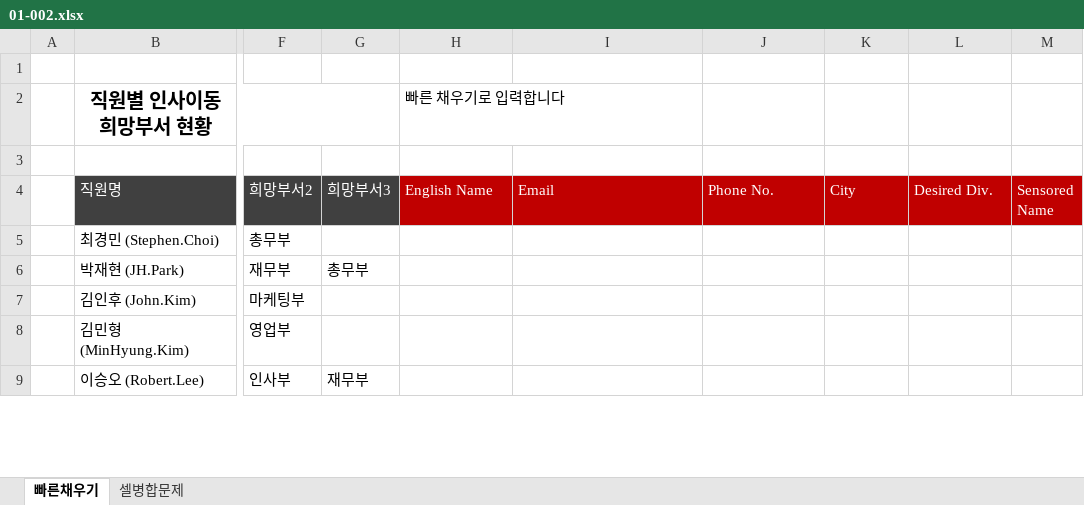
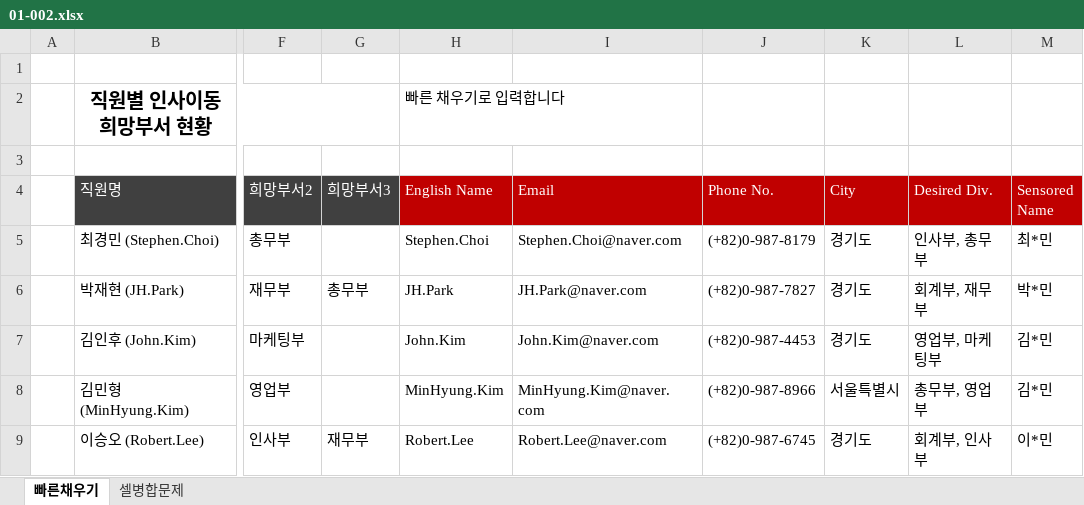
Before and after one commit to Hwangtaehun/excel, an Excel workbook: 실무_엑셀_예제_파일/Chapter01/01-002.xlsx, sheet 빠른채우기, drawn as a sheet; only a part is shown, gaps mark what is left out; values as stored, in another font and other column widths than the file's, no borders; charts and pictures not drawn; the diff covers the shown part only; the diff names each change by its address in the sheet, - before the commit and + after, or states it on an @@ line.

```diff
--- a/실무_엑셀_예제_파일/Chapter01/01-002.xlsx (sheet 빠른채우기)
+++ b/실무_엑셀_예제_파일/Chapter01/01-002.xlsx (sheet 빠른채우기)
-H5 (English Name): (empty)
+H5 (English Name): Stephen.Choi
-I5 (Email): (empty)
+I5 (Email): Stephen.Choi@naver.com
-J5 (Phone No.): (empty)
+J5 (Phone No.): (+82)0-987-8179
-K5:K7 (City): (empty)
+K5:K7 (City): 경기도
-L5 (Desired Div.): (empty)
+L5 (Desired Div.): 인사부, 총무부
-M5 (Sensored Name): (empty)
+M5 (Sensored Name): 최*민
-H6 (English Name): (empty)
+H6 (English Name): JH.Park
-I6 (Email): (empty)
+I6 (Email): JH.Park@naver.com
-J6 (Phone No.): (empty)
+J6 (Phone No.): (+82)0-987-7827
-L6 (Desired Div.): (empty)
+L6 (Desired Div.): 회계부, 재무부
-M6 (Sensored Name): (empty)
+M6 (Sensored Name): 박*민
-H7 (English Name): (empty)
+H7 (English Name): John.Kim
-I7 (Email): (empty)
+I7 (Email): John.Kim@naver.com
-J7 (Phone No.): (empty)
+J7 (Phone No.): (+82)0-987-4453
-L7 (Desired Div.): (empty)
+L7 (Desired Div.): 영업부, 마케팅부
-M7:M8 (Sensored Name): (empty)
+M7:M8 (Sensored Name): 김*민
-H8 (English Name): (empty)
+H8 (English Name): MinHyung.Kim
-I8 (Email): (empty)
+I8 (Email): MinHyung.Kim@naver.com
-J8 (Phone No.): (empty)
+J8 (Phone No.): (+82)0-987-8966
-K8 (City): (empty)
+K8 (City): 서울특별시
-L8 (Desired Div.): (empty)
+L8 (Desired Div.): 총무부, 영업부
-H9 (English Name): (empty)
+H9 (English Name): Robert.Lee
-I9 (Email): (empty)
+I9 (Email): Robert.Lee@naver.com
-J9 (Phone No.): (empty)
+J9 (Phone No.): (+82)0-987-6745
-K9 (City): (empty)
+K9 (City): 경기도
-L9 (Desired Div.): (empty)
+L9 (Desired Div.): 회계부, 인사부
-M9 (Sensored Name): (empty)
+M9 (Sensored Name): 이*민
```
Also changed, not shown: 42 edited cells elsewhere in this sheet, sheet 셀병합문제, 실무_엑셀_예제_파일/Chapter01/01-001.xlsx.
